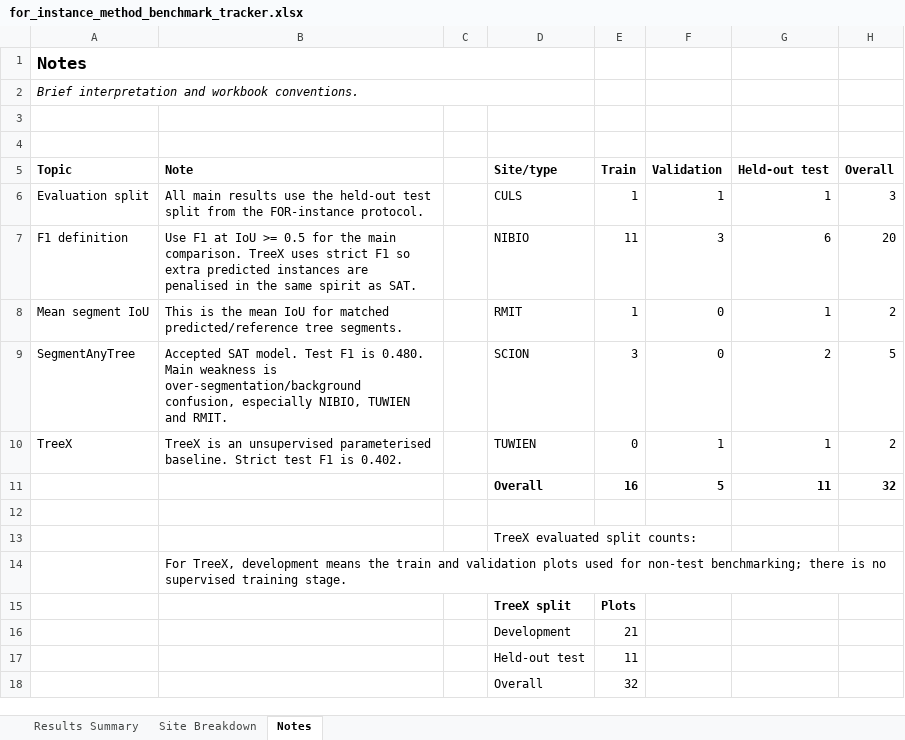
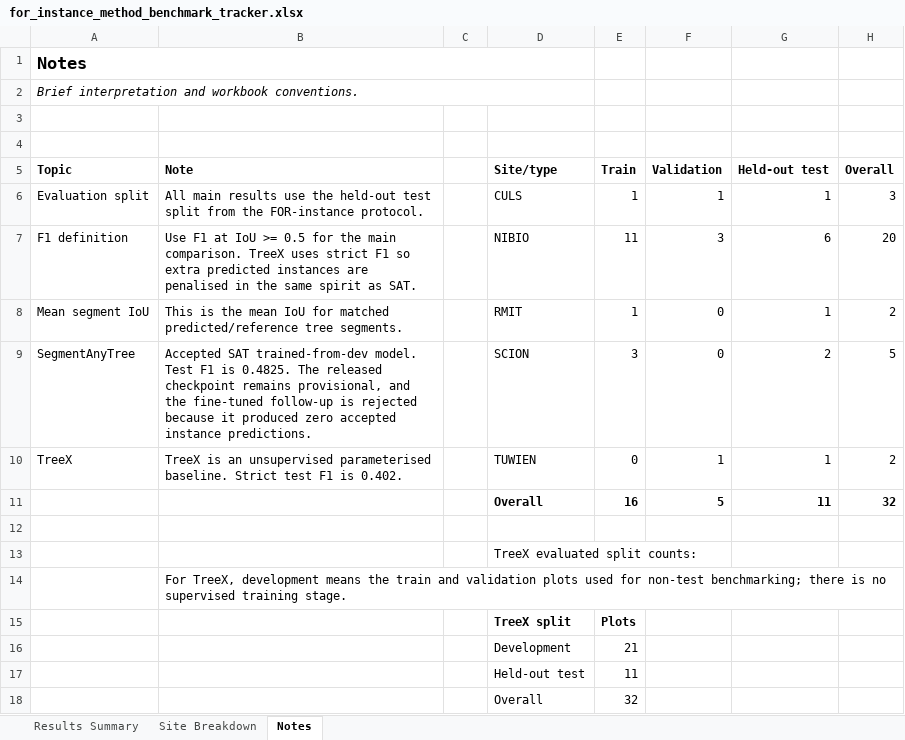
Before and after one commit to EwanMoorcroft/individual-tree-segmentation-benchmarks, an Excel workbook: outputs/sat_treex_benchmark_metrics/for_instance_method_benchmark_tracker.xlsx, sheet Notes, drawn as a sheet; values as stored, in another font and other column widths than the file's, no borders; the diff names each change by its address in the sheet, - before the commit and + after, or states it on an @@ line.

Commit message:
Finalize FOR-instance workflows and SAT results

```diff
--- a/outputs/sat_treex_benchmark_metrics/for_instance_method_benchmark_tracker.xlsx (sheet Notes)
+++ b/outputs/sat_treex_benchmark_metrics/for_instance_method_benchmark_tracker.xlsx (sheet Notes)
-B9 (Note): Accepted SAT model. Test F1 is 0.480. Main weakness is over-segmentation/background confusion, especially NIBIO, TUWIEN and RMIT.
+B9 (Note): Accepted SAT trained-from-dev model. Test F1 is 0.4825. The released checkpoint remains provisional, and the fine-tuned follow-up is rejected because it produced zero accepted instance predictions.
```
Also changed, not shown: sheet Results Summary, 36 other files.
